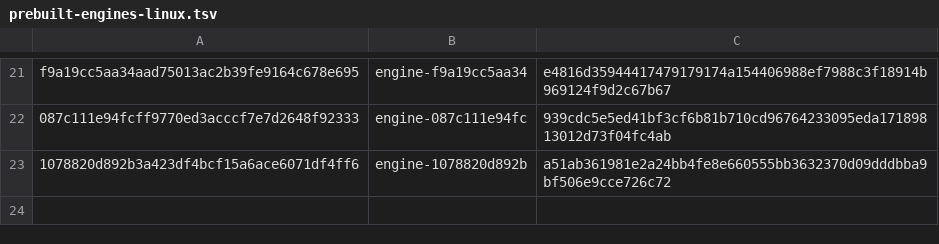
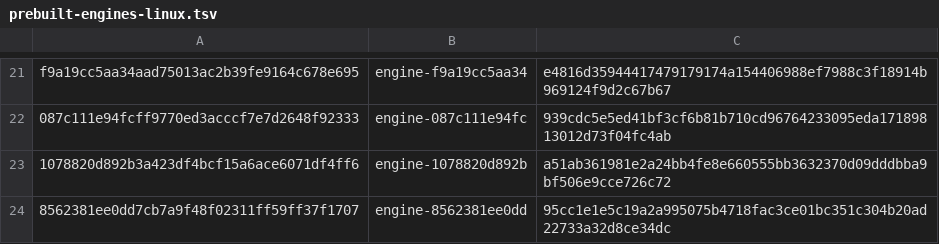
Before and after one commit to mantrakp04/ardia, a TSV file: packages/ardiacore/prebuilt-engines-linux.tsv, drawn as a sheet; only a part is shown, gaps mark what is left out.

```diff
--- a/packages/ardiacore/prebuilt-engines-linux.tsv
+++ b/packages/ardiacore/prebuilt-engines-linux.tsv
@@ -23 +23,2 @@ f9a19cc5aa34aad75013ac2b39fe9164c678e695	engine-f9a19cc5aa34	e4816d3594441747917
 1078820d892b3a423df4bcf15a6ace6071df4ff6	engine-1078820d892b	a51ab361981e2a24bb4fe8e660555bb3632370d09dddbba9bf506e9cce726c72
+8562381ee0dd7cb7a9f48f02311ff59ff37f1707	engine-8562381ee0dd	95cc1e1e5c19a2a995075b4718fac3ce01bc351c304b20ad22733a32d8ce34dc
```
